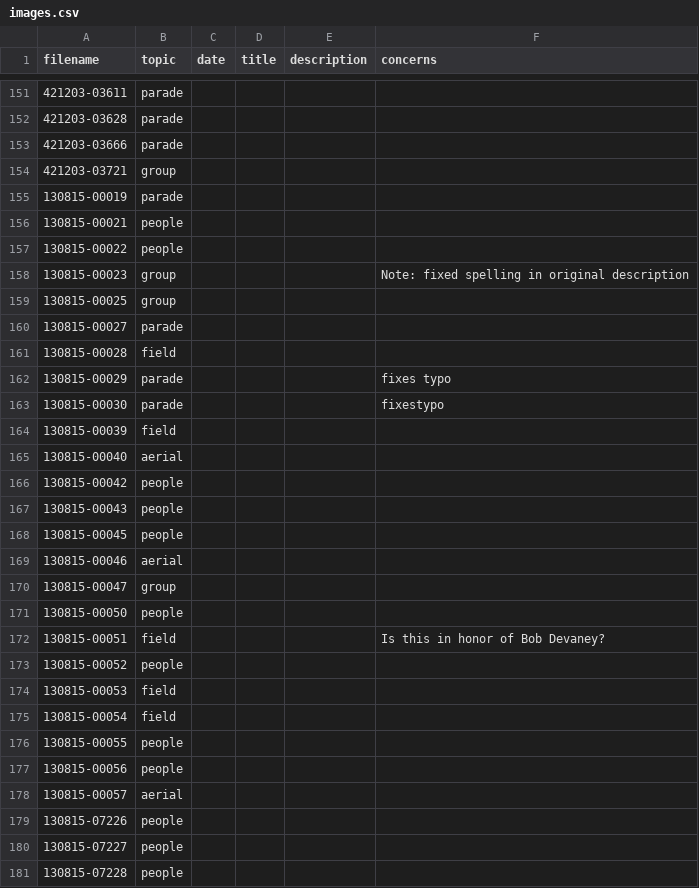
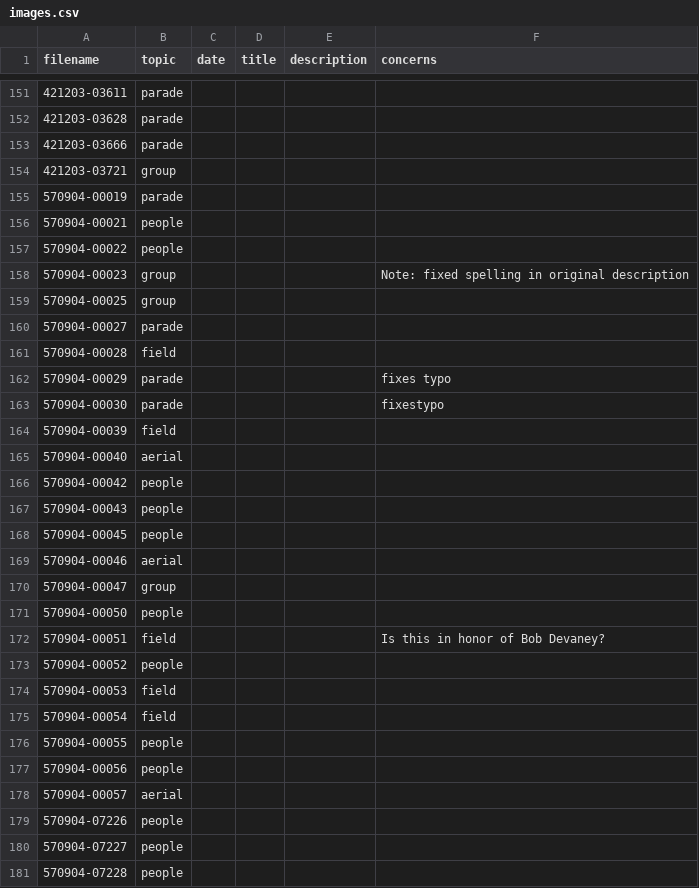
Before and after one commit to CDRH/data_bandhistory, a CSV file: source/csv/images.csv, drawn as a sheet; only a part is shown, gaps mark what is left out; the diff covers the shown part only.

Commit message:
combines lentz acc with lentz mb rec, renames rg
130815 -> 570904
2029acc -> 570904 added in the '50s image ids

```diff
--- a/source/csv/images.csv
+++ b/source/csv/images.csv
@@ -154,28 +154,28 @@ filename,topic,date,title,description,concerns
 421203-03721,group,,,,
-130815-00019,parade,,,,
-130815-00021,people,,,,
-130815-00022,people,,,,
-130815-00023,group,,,,Note: fixed spelling in original description
-130815-00025,group,,,,
-130815-00027,parade,,,,
-130815-00028,field,,,,
-130815-00029,parade,,,,fixes typo
-130815-00030,parade,,,,fixestypo
-130815-00039,field,,,,
-130815-00040,aerial,,,,
-130815-00042,people,,,,
-130815-00043,people,,,,
-130815-00045,people,,,,
-130815-00046,aerial,,,,
-130815-00047,group,,,,
-130815-00050,people,,,,
-130815-00051,field,,,,Is this in honor of Bob Devaney?
-130815-00052,people,,,,
-130815-00053,field,,,,
-130815-00054,field,,,,
-130815-00055,people,,,,
-130815-00056,people,,,,
-130815-00057,aerial,,,,
-130815-07226,people,,,,
-130815-07227,people,,,,
-130815-07228,people,,,,
+570904-00019,parade,,,,
+570904-00021,people,,,,
+570904-00022,people,,,,
+570904-00023,group,,,,Note: fixed spelling in original description
+570904-00025,group,,,,
+570904-00027,parade,,,,
+570904-00028,field,,,,
+570904-00029,parade,,,,fixes typo
+570904-00030,parade,,,,fixestypo
+570904-00039,field,,,,
+570904-00040,aerial,,,,
+570904-00042,people,,,,
+570904-00043,people,,,,
+570904-00045,people,,,,
+570904-00046,aerial,,,,
+570904-00047,group,,,,
+570904-00050,people,,,,
+570904-00051,field,,,,Is this in honor of Bob Devaney?
+570904-00052,people,,,,
+570904-00053,field,,,,
+570904-00054,field,,,,
+570904-00055,people,,,,
+570904-00056,people,,,,
+570904-00057,aerial,,,,
+570904-07226,people,,,,
+570904-07227,people,,,,
+570904-07228,people,,,,
```
Also changed, not shown: 22 edited cells elsewhere in this file, 3 other files.
